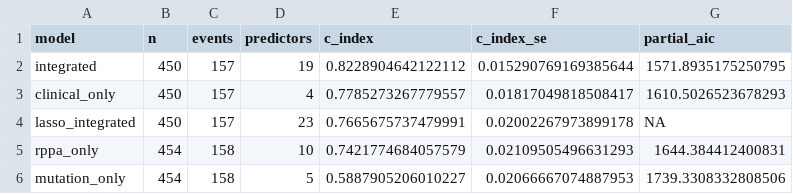
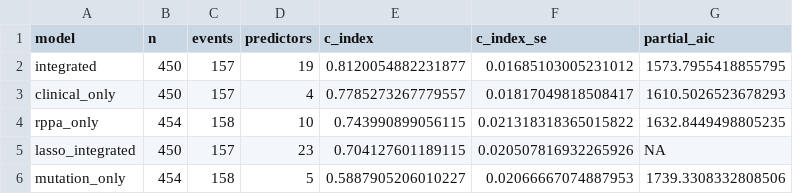
Before and after one commit to gillespieza/tcga-kirc-survival-omics, a CSV file: results/model_comparison_results.csv, drawn as a sheet.

```diff
--- a/results/model_comparison_results.csv
+++ b/results/model_comparison_results.csv
@@ -1,6 +1,6 @@
 model,n,events,predictors,c_index,c_index_se,partial_aic
-integrated,450,157,19,0.8228904642122112,0.015290769169385644,1571.8935175250795
+integrated,450,157,19,0.8120054882231877,0.01685103005231012,1573.7955418855795
 clinical_only,450,157,4,0.7785273267779557,0.01817049818508417,1610.5026523678293
-lasso_integrated,450,157,23,0.7665675737479991,0.02002267973899178,NA
-rppa_only,454,158,10,0.7421774684057579,0.02109505496631293,1644.384412400831
+rppa_only,454,158,10,0.743990899056115,0.021318318365015822,1632.8449498805235
+lasso_integrated,450,157,23,0.704127601189115,0.020507816932265926,NA
 mutation_only,454,158,5,0.5887905206010227,0.02066667074887953,1739.3308332808506
```
Also changed, not shown: results/integrated_cox_results.csv, results/selected_rppa_features.csv, 17 other files.
